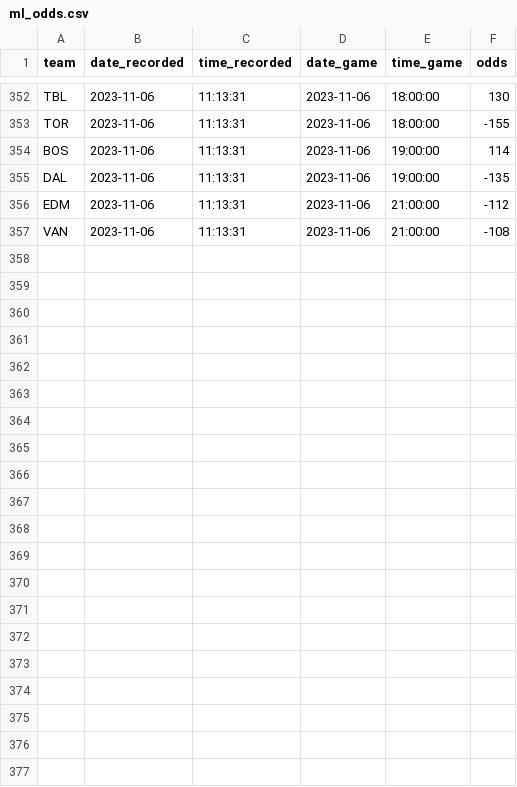
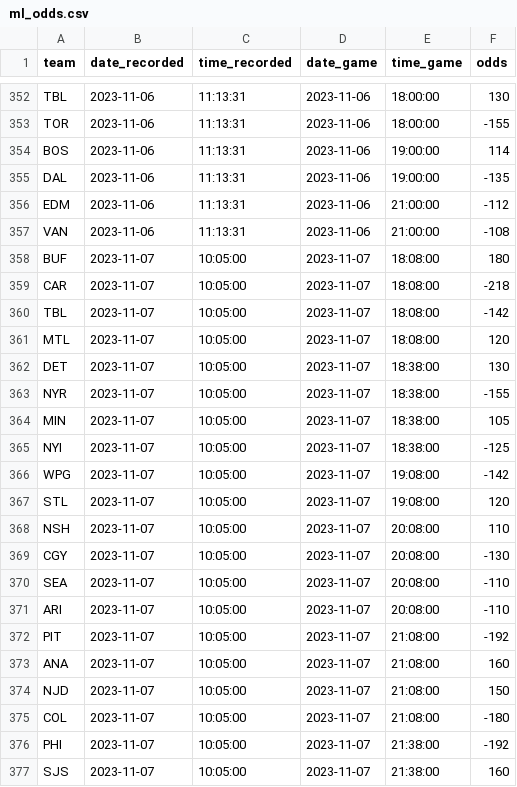
Before and after one commit to michalekb11/NHL-expected-goals, a CSV file: data/daily/odds/ml_odds.csv, drawn as a sheet; only a part is shown, gaps mark what is left out.

```diff
--- a/data/daily/odds/ml_odds.csv
+++ b/data/daily/odds/ml_odds.csv
@@ -357 +357,21 @@ EDM,2023-11-06,11:13:31,2023-11-06,21:00:00,-112
 VAN,2023-11-06,11:13:31,2023-11-06,21:00:00,-108
+BUF,2023-11-07,10:05:00,2023-11-07,18:08:00,180
+CAR,2023-11-07,10:05:00,2023-11-07,18:08:00,-218
+TBL,2023-11-07,10:05:00,2023-11-07,18:08:00,-142
+MTL,2023-11-07,10:05:00,2023-11-07,18:08:00,120
+DET,2023-11-07,10:05:00,2023-11-07,18:38:00,130
+NYR,2023-11-07,10:05:00,2023-11-07,18:38:00,-155
+MIN,2023-11-07,10:05:00,2023-11-07,18:38:00,105
+NYI,2023-11-07,10:05:00,2023-11-07,18:38:00,-125
+WPG,2023-11-07,10:05:00,2023-11-07,19:08:00,-142
+STL,2023-11-07,10:05:00,2023-11-07,19:08:00,120
+NSH,2023-11-07,10:05:00,2023-11-07,20:08:00,110
+CGY,2023-11-07,10:05:00,2023-11-07,20:08:00,-130
+SEA,2023-11-07,10:05:00,2023-11-07,20:08:00,-110
+ARI,2023-11-07,10:05:00,2023-11-07,20:08:00,-110
+PIT,2023-11-07,10:05:00,2023-11-07,21:08:00,-192
+ANA,2023-11-07,10:05:00,2023-11-07,21:08:00,160
+NJD,2023-11-07,10:05:00,2023-11-07,21:08:00,150
+COL,2023-11-07,10:05:00,2023-11-07,21:08:00,-180
+PHI,2023-11-07,10:05:00,2023-11-07,21:38:00,-192
+SJS,2023-11-07,10:05:00,2023-11-07,21:38:00,160
```
Also changed, not shown: data/daily/DF_projected_goalies.csv, data/daily/odds/60min_odds.csv, 5 other files.
